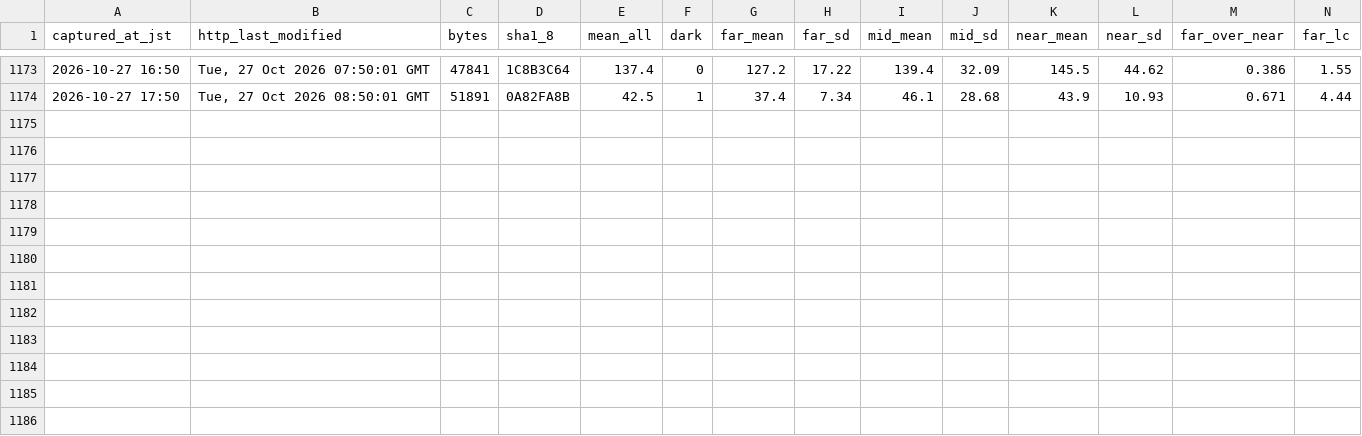
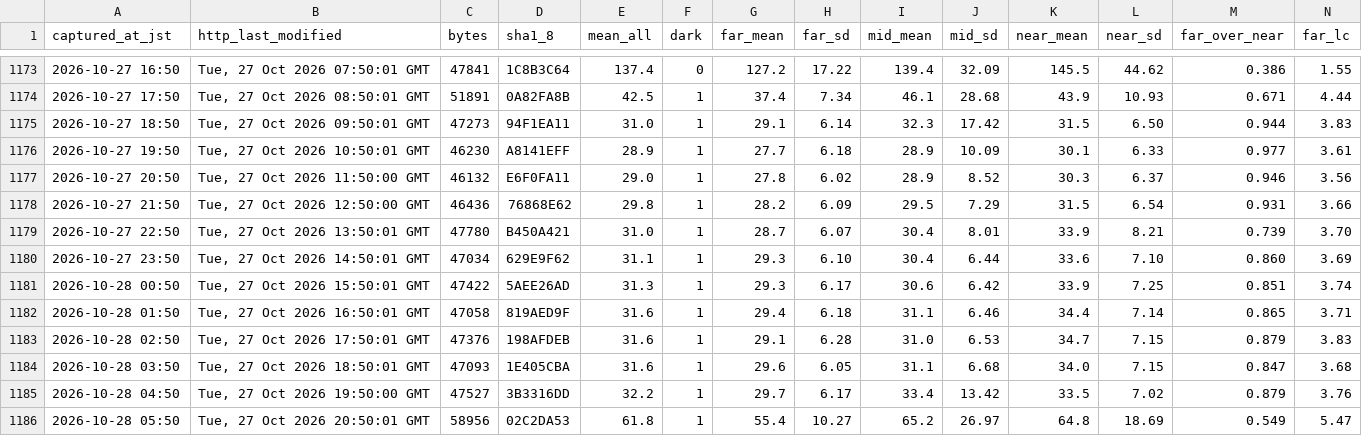
Before and after one commit to t-fukuda-ux/karstweather, a CSV file: camera/mezuru_contrast.csv, drawn as a sheet; only a part is shown, gaps mark what is left out; rows hold the shown columns only; the diff names each change by its address in the sheet, - before the commit and + after, or states it on an @@ line.

```diff
--- a/camera/mezuru_contrast.csv
+++ b/camera/mezuru_contrast.csv
+row 1175: 2026-10-27 18:50 | Tue, 27 Oct 2026 09:50:01 GMT | 47273 | 94F1EA11 | 31.0 | 1 | 29.1 | 6.14 | 32.3 | 17.42 | 31.5 | 6.50 | 0.944 | 3.83
+row 1176: 2026-10-27 19:50 | Tue, 27 Oct 2026 10:50:01 GMT | 46230 | A8141EFF | 28.9 | 1 | 27.7 | 6.18 | 28.9 | 10.09 | 30.1 | 6.33 | 0.977 | 3.61
+row 1177: 2026-10-27 20:50 | Tue, 27 Oct 2026 11:50:00 GMT | 46132 | E6F0FA11 | 29.0 | 1 | 27.8 | 6.02 | 28.9 | 8.52 | 30.3 | 6.37 | 0.946 | 3.56
+row 1178: 2026-10-27 21:50 | Tue, 27 Oct 2026 12:50:00 GMT | 46436 | 76868E62 | 29.8 | 1 | 28.2 | 6.09 | 29.5 | 7.29 | 31.5 | 6.54 | 0.931 | 3.66
+row 1179: 2026-10-27 22:50 | Tue, 27 Oct 2026 13:50:01 GMT | 47780 | B450A421 | 31.0 | 1 | 28.7 | 6.07 | 30.4 | 8.01 | 33.9 | 8.21 | 0.739 | 3.70
+row 1180: 2026-10-27 23:50 | Tue, 27 Oct 2026 14:50:01 GMT | 47034 | 629E9F62 | 31.1 | 1 | 29.3 | 6.10 | 30.4 | 6.44 | 33.6 | 7.10 | 0.860 | 3.69
+row 1181: 2026-10-28 00:50 | Tue, 27 Oct 2026 15:50:01 GMT | 47422 | 5AEE26AD | 31.3 | 1 | 29.3 | 6.17 | 30.6 | 6.42 | 33.9 | 7.25 | 0.851 | 3.74
+row 1182: 2026-10-28 01:50 | Tue, 27 Oct 2026 16:50:01 GMT | 47058 | 819AED9F | 31.6 | 1 | 29.4 | 6.18 | 31.1 | 6.46 | 34.4 | 7.14 | 0.865 | 3.71
+row 1183: 2026-10-28 02:50 | Tue, 27 Oct 2026 17:50:01 GMT | 47376 | 198AFDEB | 31.6 | 1 | 29.1 | 6.28 | 31.0 | 6.53 | 34.7 | 7.15 | 0.879 | 3.83
+row 1184: 2026-10-28 03:50 | Tue, 27 Oct 2026 18:50:01 GMT | 47093 | 1E405CBA | 31.6 | 1 | 29.6 | 6.05 | 31.1 | 6.68 | 34.0 | 7.15 | 0.847 | 3.68
+row 1185: 2026-10-28 04:50 | Tue, 27 Oct 2026 19:50:00 GMT | 47527 | 3B3316DD | 32.2 | 1 | 29.7 | 6.17 | 33.4 | 13.42 | 33.5 | 7.02 | 0.879 | 3.76
+row 1186: 2026-10-28 05:50 | Tue, 27 Oct 2026 20:50:01 GMT | 58956 | 02C2DA53 | 61.8 | 1 | 55.4 | 10.27 | 65.2 | 26.97 | 64.8 | 18.69 | 0.549 | 5.47
```
Also changed, not shown: camera/fog_forecast.csv.
